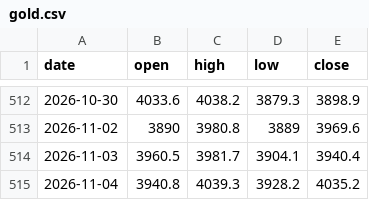
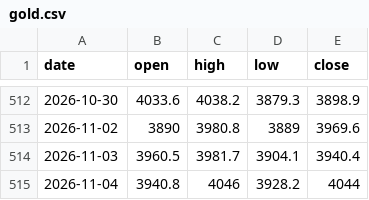
Before and after one commit to sambory9/market-indicator-tracker, a CSV file: data/prices/gold.csv, drawn as a sheet; only a part is shown, gaps mark what is left out.

```diff
--- a/data/prices/gold.csv
+++ b/data/prices/gold.csv
@@ -514,2 +514,2 @@ date,open,high,low,close
 2026-11-03,3960.5,3981.7,3904.1,3940.4
-2026-11-04,3940.8,4039.3,3928.2,4035.2
+2026-11-04,3940.8,4046,3928.2,4044
```
Also changed, not shown: data/flows/kosdaq_flow.csv, data/flows/kospi_flow.csv, 25 other files.
